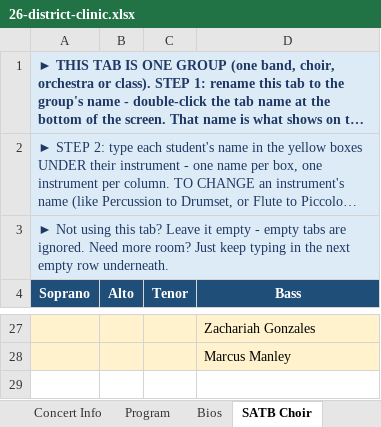
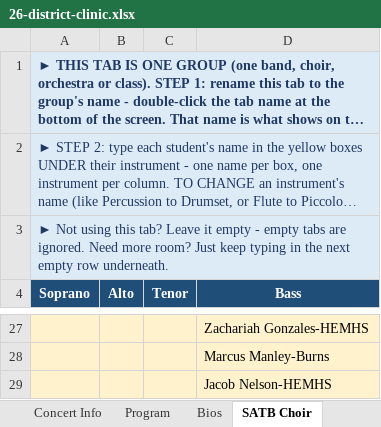
Before and after one commit to btschu/26-district-clinic, an Excel workbook: data/26-district-clinic.xlsx, sheet SATB Choir, drawn as a sheet; only a part is shown, gaps mark what is left out; long unchanged cells end in …; values as stored, in another font and other column widths than the file's, no borders; the diff covers the shown part only; the diff names each change by its address in the sheet, - before the commit and + after, or states it on an @@ line.

Commit message:
Add files via upload

```diff
--- a/data/26-district-clinic.xlsx (sheet SATB Choir)
+++ b/data/26-district-clinic.xlsx (sheet SATB Choir)
-D27 (Bass): Zachariah Gonzales
+D27 (Bass): Zachariah Gonzales-HEMHS
-D28 (Bass): Marcus Manley
+D28 (Bass): Marcus Manley-Burns
+row 29:  |  |  | Jacob Nelson-HEMHS
```
Also changed, not shown: 22 added rows and 22 removed rows elsewhere in this sheet, sheet Program, sheet Bios, sheet Concert Info, charts or pictures.
